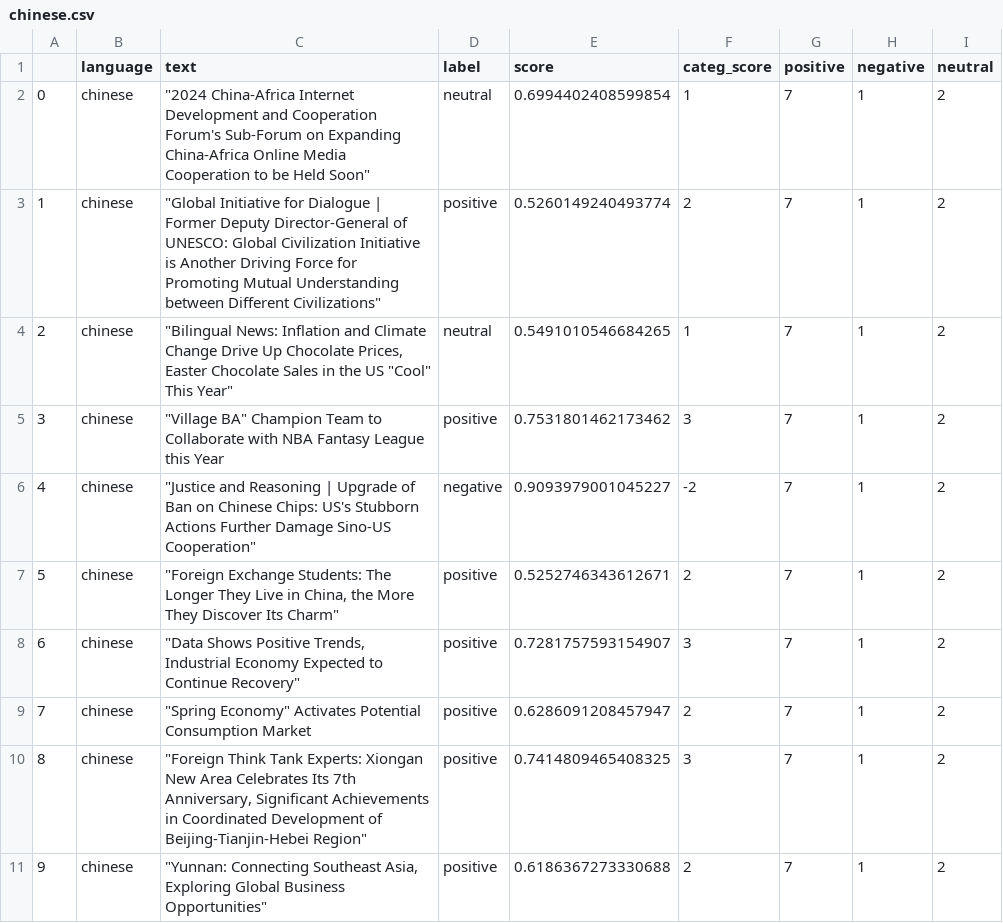
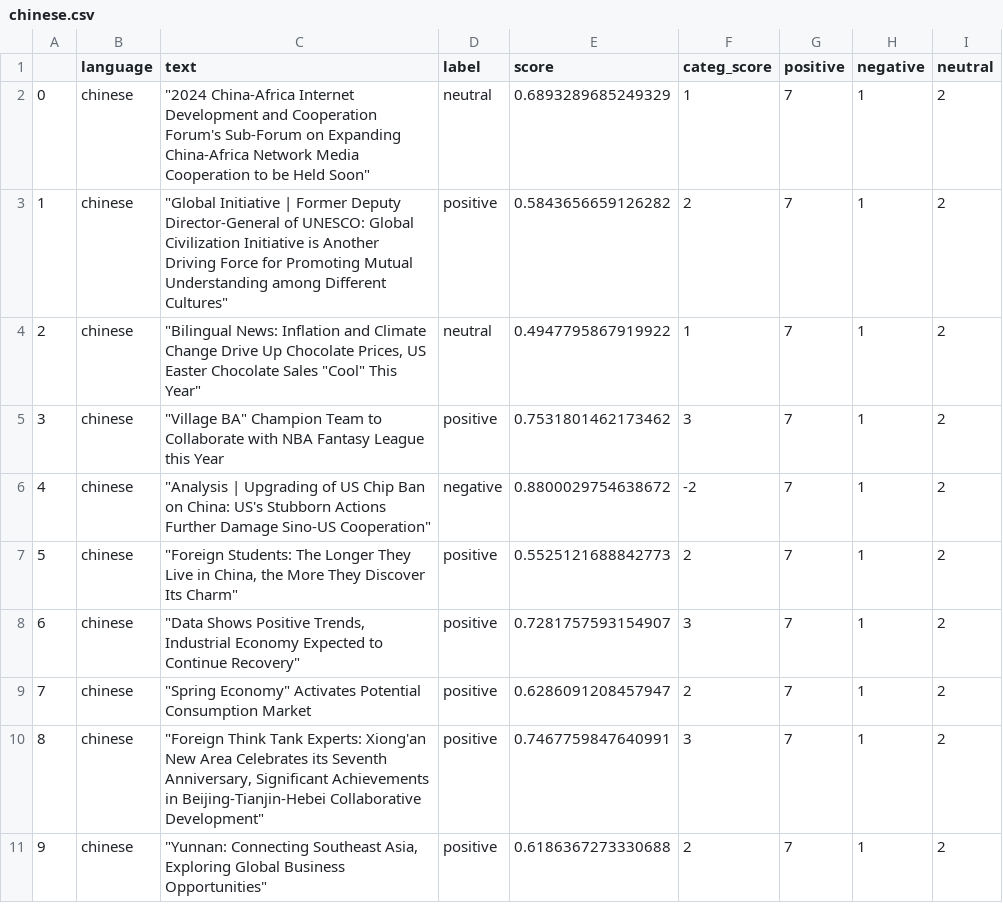
Before and after one commit to mfhan/translatenews, a CSV file: chinese.csv, drawn as a sheet.

```diff
--- a/chinese.csv
+++ b/chinese.csv
@@ -1,11 +1,11 @@
 ,language,text,label,score,categ_score,positive,negative,neutral
-0,chinese,"""2024 China-Africa Internet Development and Cooperation Forum's Sub-Forum on Expanding China-Africa Online Media Cooperation to be Held Soon""",neutral,0.6994402408599854,1,7,1,2
-1,chinese,"""Global Initiative for Dialogue | Former Deputy Director-General of UNESCO: Global Civilization Initiative is Another Driving Force for Promoting Mutual Understanding between Different Civilizations""",positive,0.5260149240493774,2,7,1,2
-2,chinese,"""Bilingual News: Inflation and Climate Change Drive Up Chocolate Prices, Easter Chocolate Sales in the US ""Cool"" This Year""",neutral,0.5491010546684265,1,7,1,2
+0,chinese,"""2024 China-Africa Internet Development and Cooperation Forum's Sub-Forum on Expanding China-Africa Network Media Cooperation to be Held Soon""",neutral,0.6893289685249329,1,7,1,2
+1,chinese,"""Global Initiative | Former Deputy Director-General of UNESCO: Global Civilization Initiative is Another Driving Force for Promoting Mutual Understanding among Different Cultures""",positive,0.5843656659126282,2,7,1,2
+2,chinese,"""Bilingual News: Inflation and Climate Change Drive Up Chocolate Prices, US Easter Chocolate Sales ""Cool"" This Year""",neutral,0.4947795867919922,1,7,1,2
 3,chinese,"""Village BA"" Champion Team to Collaborate with NBA Fantasy League this Year",positive,0.7531801462173462,3,7,1,2
-4,chinese,"""Justice and Reasoning | Upgrade of Ban on Chinese Chips: US's Stubborn Actions Further Damage Sino-US Cooperation""",negative,0.9093979001045227,-2,7,1,2
-5,chinese,"""Foreign Exchange Students: The Longer They Live in China, the More They Discover Its Charm""",positive,0.5252746343612671,2,7,1,2
+4,chinese,"""Analysis | Upgrading of US Chip Ban on China: US's Stubborn Actions Further Damage Sino-US Cooperation""",negative,0.8800029754638672,-2,7,1,2
+5,chinese,"""Foreign Students: The Longer They Live in China, the More They Discover Its Charm""",positive,0.5525121688842773,2,7,1,2
 6,chinese,"""Data Shows Positive Trends, Industrial Economy Expected to Continue Recovery""",positive,0.7281757593154907,3,7,1,2
 7,chinese,"""Spring Economy"" Activates Potential Consumption Market",positive,0.6286091208457947,2,7,1,2
-8,chinese,"""Foreign Think Tank Experts: Xiongan New Area Celebrates Its 7th Anniversary, Significant Achievements in Coordinated Development of Beijing-Tianjin-Hebei Region""",positive,0.7414809465408325,3,7,1,2
+8,chinese,"""Foreign Think Tank Experts: Xiong'an New Area Celebrates its Seventh Anniversary, Significant Achievements in Beijing-Tianjin-Hebei Collaborative Development""",positive,0.7467759847640991,3,7,1,2
 9,chinese,"""Yunnan: Connecting Southeast Asia, Exploring Global Business Opportunities""",positive,0.6186367273330688,2,7,1,2
```
